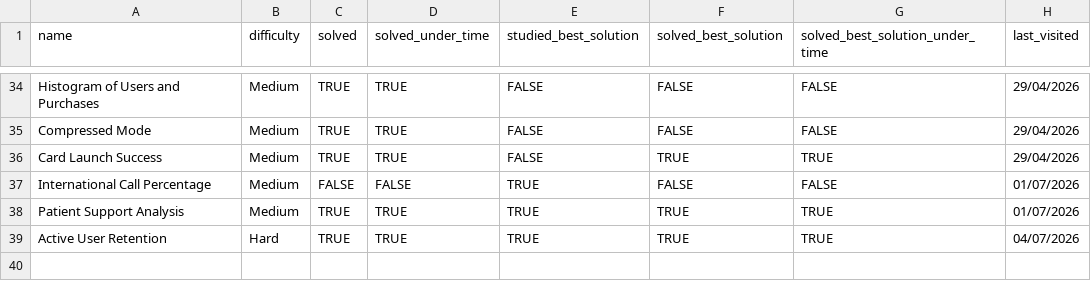
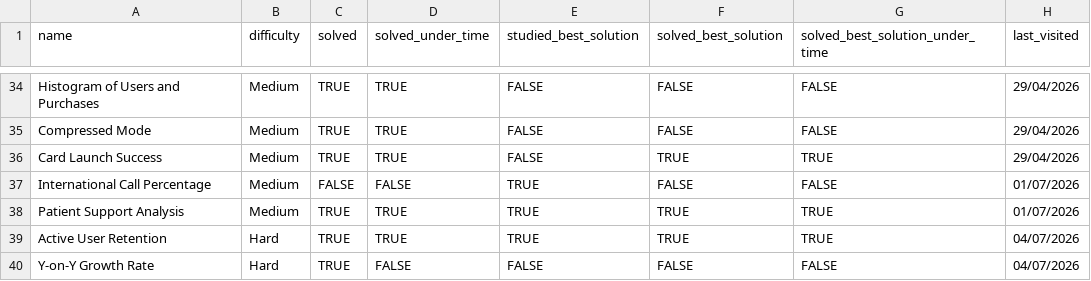
Before and after one commit to asumag4/practice, a CSV file: DataLemur/questions1.csv, drawn as a sheet; only a part is shown, gaps mark what is left out.

Commit message:
y-on-y growth rate

```diff
--- a/DataLemur/questions1.csv
+++ b/DataLemur/questions1.csv
@@ -39 +39,2 @@ Patient Support Analysis,Medium,TRUE,TRUE,TRUE,TRUE,TRUE,01/07/2026
 Active User Retention,Hard,TRUE,TRUE,TRUE,TRUE,TRUE,04/07/2026
+Y-on-Y Growth Rate,Hard,TRUE,FALSE,FALSE,FALSE,FALSE,04/07/2026
```
Also changed, not shown: 1 other file.
